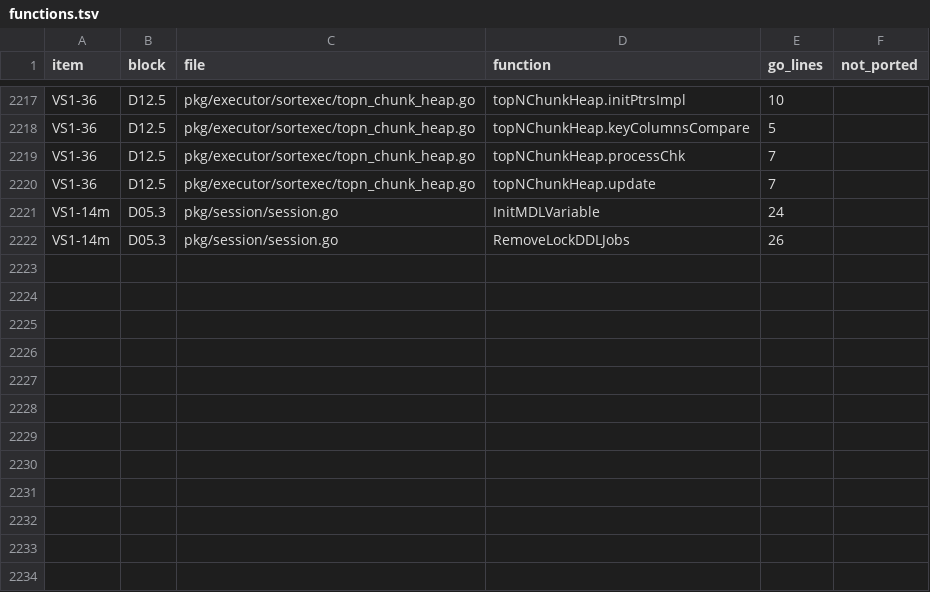
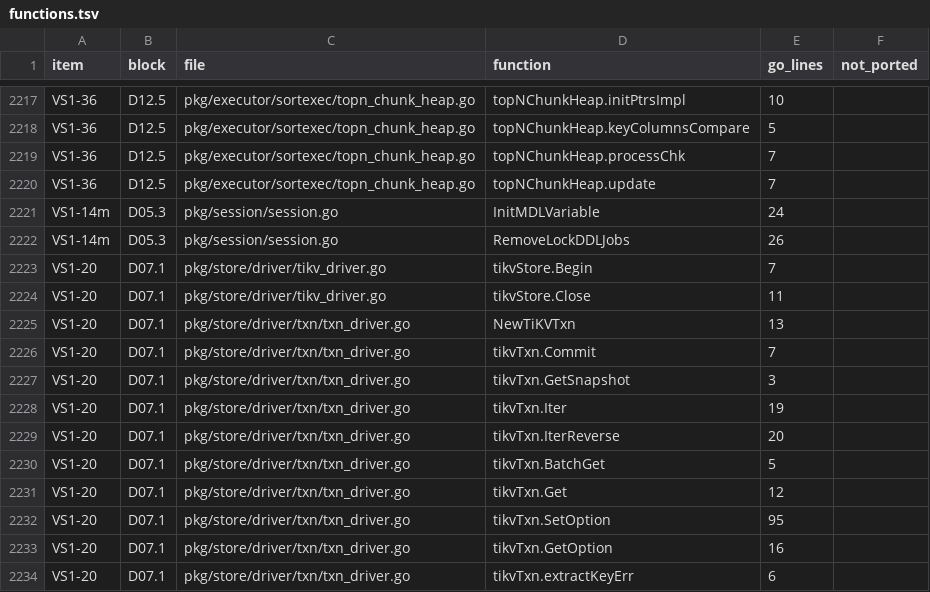
Before and after one commit to dulao5/tidb-rs, a TSV file: specs/VS1-vertical-slice/functions.tsv, drawn as a sheet; only a part is shown, gaps mark what is left out.

```diff
--- a/specs/VS1-vertical-slice/functions.tsv
+++ b/specs/VS1-vertical-slice/functions.tsv
@@ -2222 +2222,13 @@ VS1-14m	D05.3	pkg/session/session.go	InitMDLVariable	24
 VS1-14m	D05.3	pkg/session/session.go	RemoveLockDDLJobs	26	
+VS1-20	D07.1	pkg/store/driver/tikv_driver.go	tikvStore.Begin	7	
+VS1-20	D07.1	pkg/store/driver/tikv_driver.go	tikvStore.Close	11	
+VS1-20	D07.1	pkg/store/driver/txn/txn_driver.go	NewTiKVTxn	13	
+VS1-20	D07.1	pkg/store/driver/txn/txn_driver.go	tikvTxn.Commit	7	
+VS1-20	D07.1	pkg/store/driver/txn/txn_driver.go	tikvTxn.GetSnapshot	3	
+VS1-20	D07.1	pkg/store/driver/txn/txn_driver.go	tikvTxn.Iter	19	
+VS1-20	D07.1	pkg/store/driver/txn/txn_driver.go	tikvTxn.IterReverse	20	
+VS1-20	D07.1	pkg/store/driver/txn/txn_driver.go	tikvTxn.BatchGet	5	
+VS1-20	D07.1	pkg/store/driver/txn/txn_driver.go	tikvTxn.Get	12	
+VS1-20	D07.1	pkg/store/driver/txn/txn_driver.go	tikvTxn.SetOption	95	
+VS1-20	D07.1	pkg/store/driver/txn/txn_driver.go	tikvTxn.GetOption	16	
+VS1-20	D07.1	pkg/store/driver/txn/txn_driver.go	tikvTxn.extractKeyErr	6	
```
Also changed, not shown: scripts/stub_ratchet.tsv, 7 other files.
